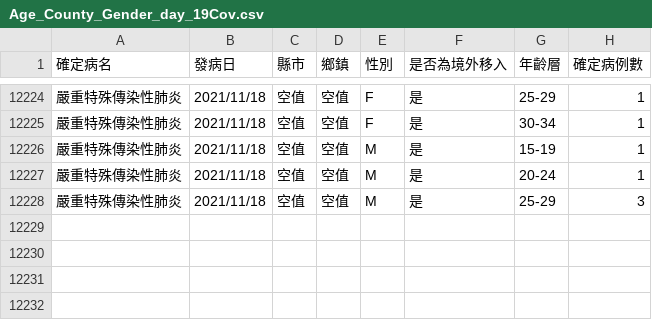
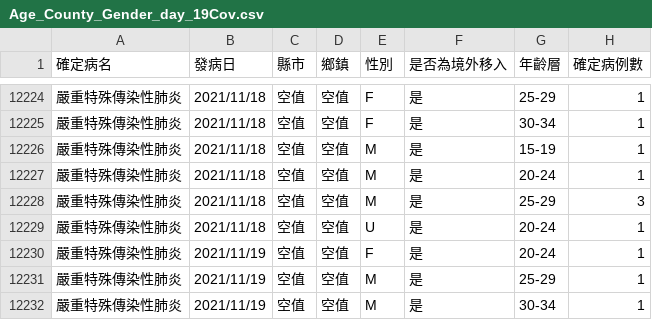
Before and after one commit to kiang/od.cdc.gov.tw, a CSV file: raw/od/Age_County_Gender_day_19Cov.csv, drawn as a sheet; only a part is shown, gaps mark what is left out; the diff names each change by its address in the sheet, - before the commit and + after, or states it on an @@ line.

```diff
--- a/raw/od/Age_County_Gender_day_19Cov.csv
+++ b/raw/od/Age_County_Gender_day_19Cov.csv
+row 12229: 嚴重特殊傳染性肺炎 | 2021/11/18 | 空值 | 空值 | U | 是 | 20-24 | 1
+row 12230: 嚴重特殊傳染性肺炎 | 2021/11/19 | 空值 | 空值 | F | 是 | 20-24 | 1
+row 12231: 嚴重特殊傳染性肺炎 | 2021/11/19 | 空值 | 空值 | M | 是 | 25-29 | 1
+row 12232: 嚴重特殊傳染性肺炎 | 2021/11/19 | 空值 | 空值 | M | 是 | 30-34 | 1
```
Also changed, not shown: raw/od/Day_Confirmation_Age_County_Gender_19CoV.csv, 2 other files.
